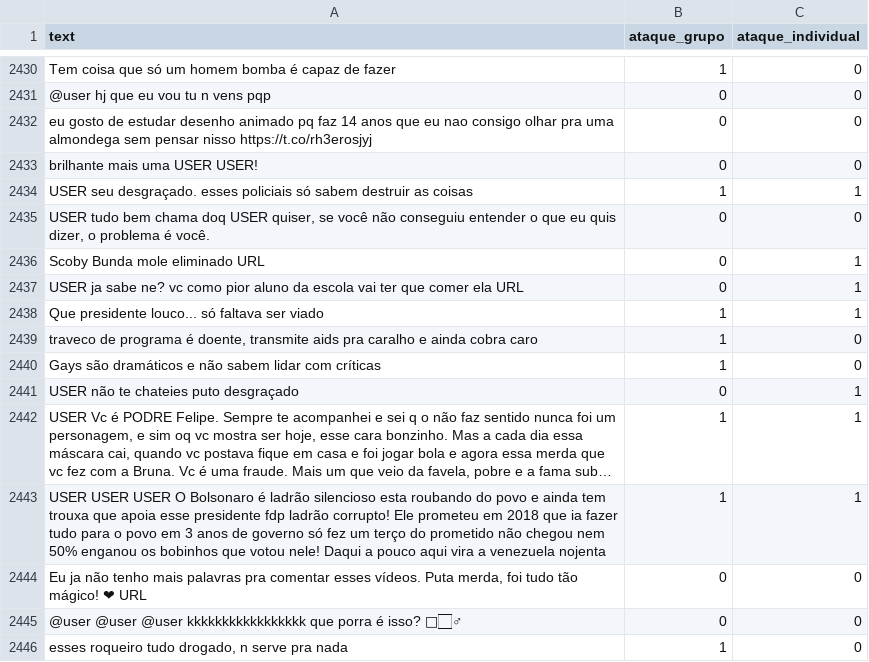
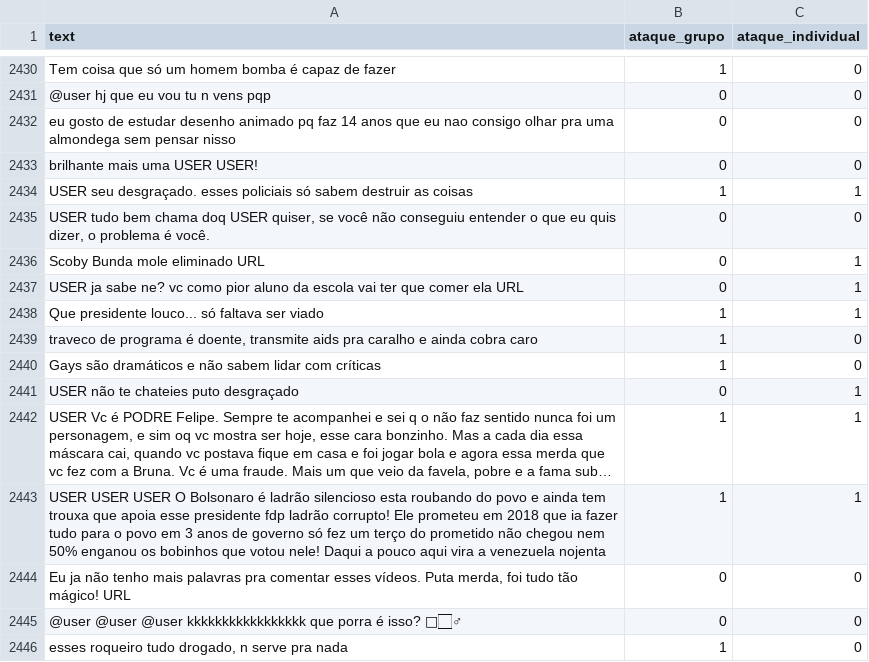
Before and after one commit to aikoian/Pesquisa-ADO, a CSV file: dataset/dataset_gerado/dataset_formatado_bruto.csv, drawn as a sheet; only a part is shown, gaps mark what is left out; long unchanged cells end in …; the diff names each change by its address in the sheet, - before the commit and + after, or states it on an @@ line.

```diff
--- a/dataset/dataset_gerado/dataset_formatado_bruto.csv
+++ b/dataset/dataset_gerado/dataset_formatado_bruto.csv
-A2432 (text): …pensar nisso https://t.co/rh3erosjyj
+A2432 (text): …pensar nisso
-A2444 (text): …tão mágico! ❤ URL
+A2444 (text): …tão mágico! URL
```
Also changed, not shown: dataset/dataset_gerado/dataset_formatado_tratado.csv.
